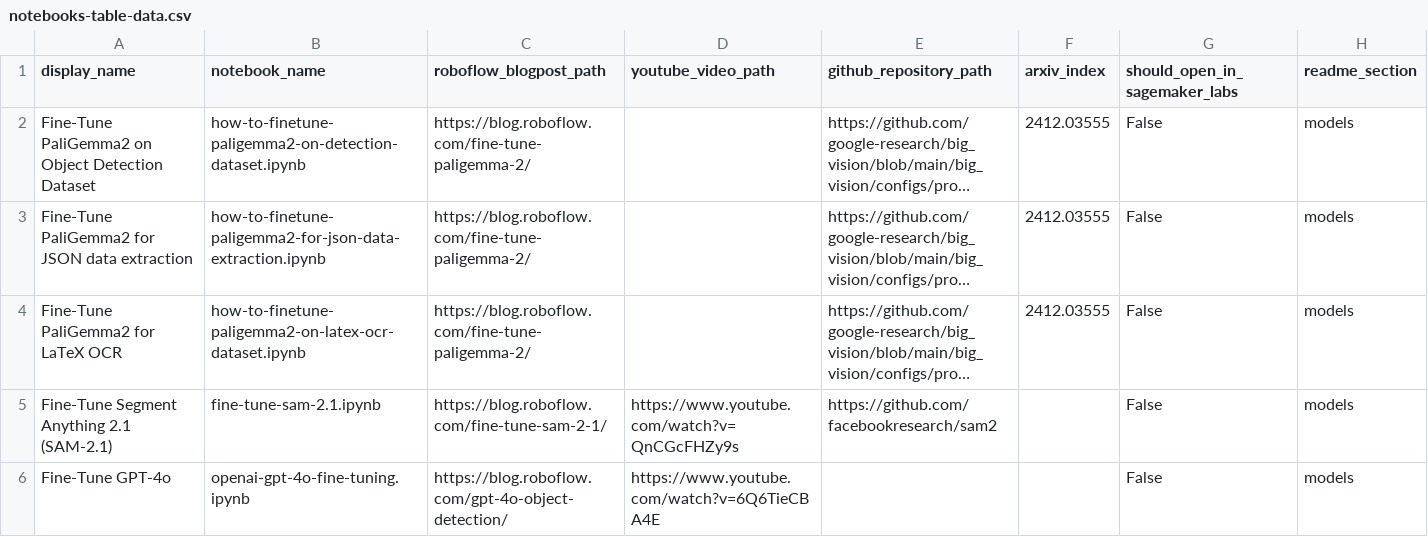
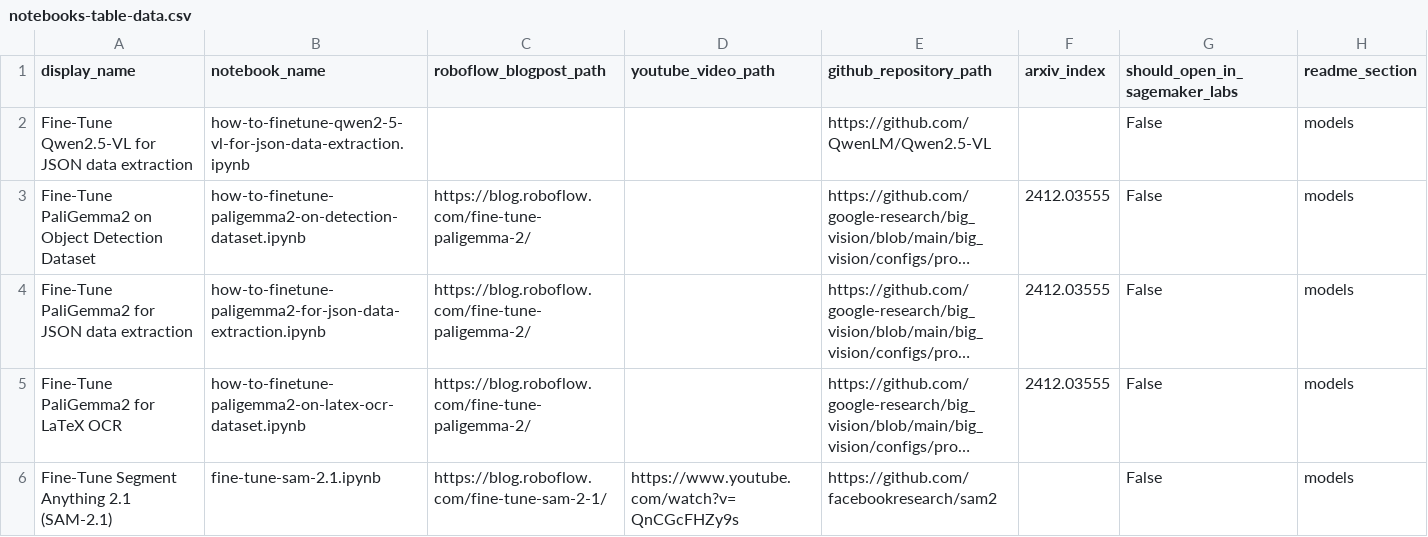
Before and after one commit to roboflow/notebooks, a CSV file: automation/notebooks-table-data.csv, drawn as a sheet; only a part is shown; the shorter side is filled out with more unchanged rows; long unchanged cells end in …; the diff names each change by its address in the sheet, - before the commit and + after, or states it on an @@ line.

Commit message:
how-to-finetune-qwen2-5-vl-for-json-data-extraction notebook added

```diff
--- a/automation/notebooks-table-data.csv
+++ b/automation/notebooks-table-data.csv
+row 2: Fine-Tune Qwen2.5-VL for JSON data extraction | how-to-finetune-qwen2-5-vl-for-json-data-extraction.ipynb |  |  | https://github.com/QwenLM/Qwen2.5-VL |  | False | models
```
Also changed, not shown: 2 other files.
